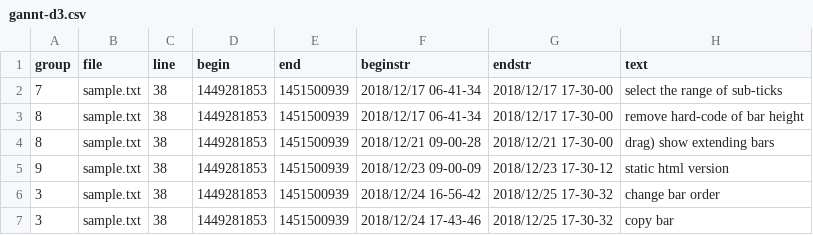
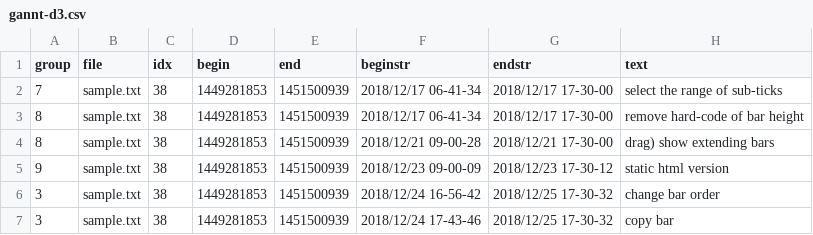
Before and after one commit to kuri65536/nim-gannt, a CSV file: gannt-d3.csv, drawn as a sheet.

Commit message:
fix the save function.
- follow to SVG structure rect -> group:(rect-text)

```diff
--- a/gannt-d3.csv
+++ b/gannt-d3.csv
@@ -1,2 +1,2 @@
-group,file,line,begin,end,beginstr,endstr,text
+group,file,idx,begin,end,beginstr,endstr,text
 7,sample.txt, 38,1449281853,1451500939,2018/12/17 06-41-34,2018/12/17 17-30-00,select the range of sub-ticks
```
Also changed, not shown: 2 other files.
